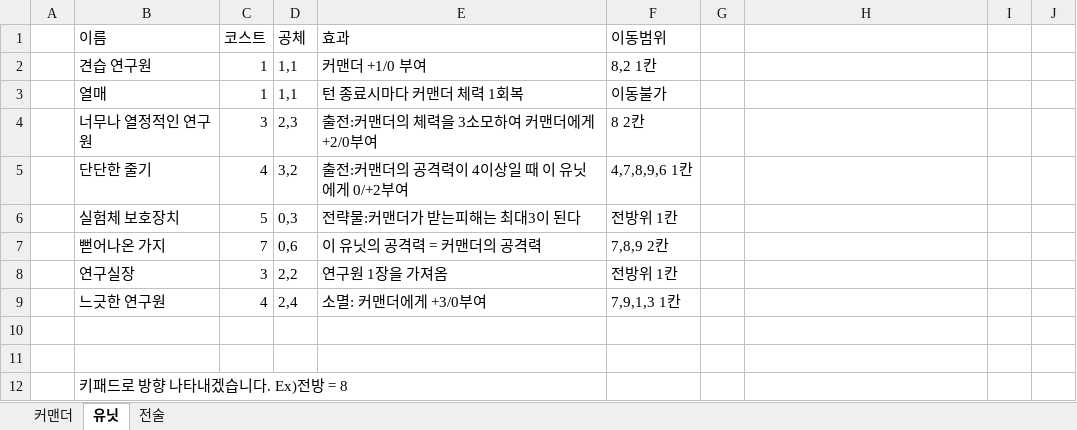
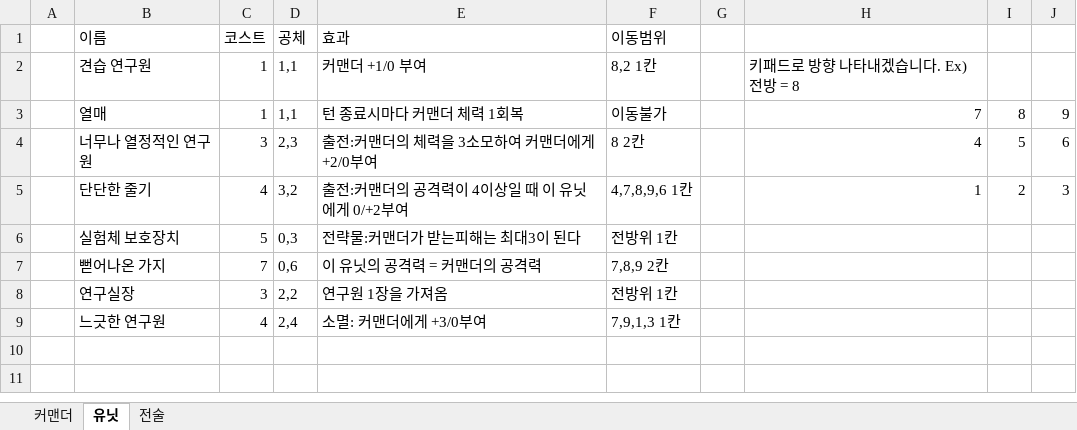
Before and after one commit to wonmincheol/War_of_Card, an Excel workbook: 기획/카드 데이터1차 .xlsx, sheet 유닛, drawn as a sheet; values as stored, in another font and other column widths than the file's, no borders; the diff names each change by its address in the sheet, - before the commit and + after, or states it on an @@ line.

```diff
--- a/기획/카드 데이터1차 .xlsx (sheet 유닛)
+++ b/기획/카드 데이터1차 .xlsx (sheet 유닛)
-H2: (empty)
+H2: 키패드로 방향 나타내겠습니다. Ex)전방 = 8
-H3: (empty)
+H3: 7
-I3: (empty)
+I3: 8
-J3: (empty)
+J3: 9
-H4: (empty)
+H4: 4
-I4: (empty)
+I4: 5
-J4: (empty)
+J4: 6
-H5: (empty)
+H5: 1
-I5: (empty)
+I5: 2
-J5: (empty)
+J5: 3
-row 10: (empty)
-row 11: (empty)
-row 12:  | 키패드로 방향 나타내겠습니다. Ex)전방 = 8
```
Also changed, not shown: 8 other files.
